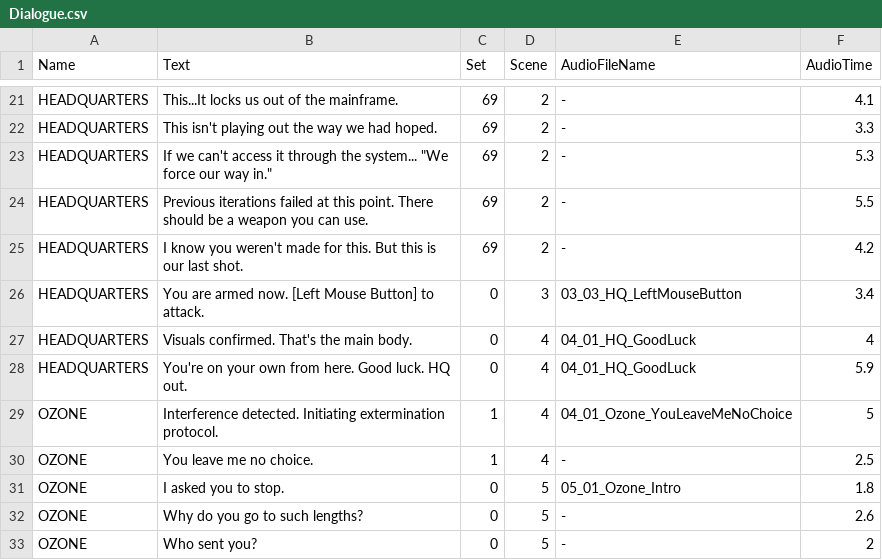
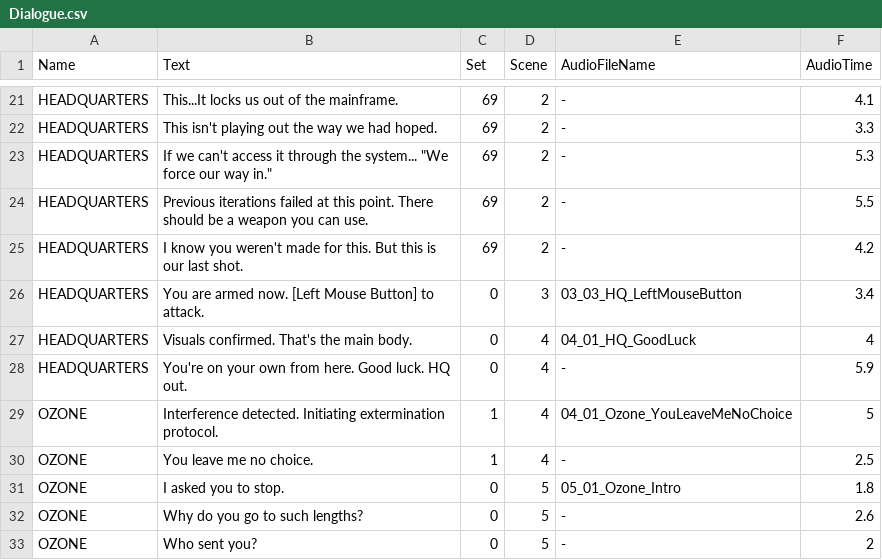
Before and after one commit to chaseugodfrey/SliceEngine, a CSV file: Slice/SliceEditor/Assets/Dialogue.csv, drawn as a sheet; only a part is shown, gaps mark what is left out.

Commit message:
fix for lvl 2 dialogue

```diff
--- a/Slice/SliceEditor/Assets/Dialogue.csv
+++ b/Slice/SliceEditor/Assets/Dialogue.csv
@@ -27,3 +27,3 @@ HEADQUARTERS,You are armed now. [Left Mouse Button] to attack.,0,3,03_03_HQ_Left
 HEADQUARTERS,Visuals confirmed. That's the main body.,0,4,04_01_HQ_GoodLuck,4
-HEADQUARTERS,You're on your own from here. Good luck. HQ out.,0,4,04_01_HQ_GoodLuck,5.9
+HEADQUARTERS,You're on your own from here. Good luck. HQ out.,0,4,-,5.9
 OZONE,Interference detected. Initiating extermination protocol.,1,4,04_01_Ozone_YouLeaveMeNoChoice,5
```
